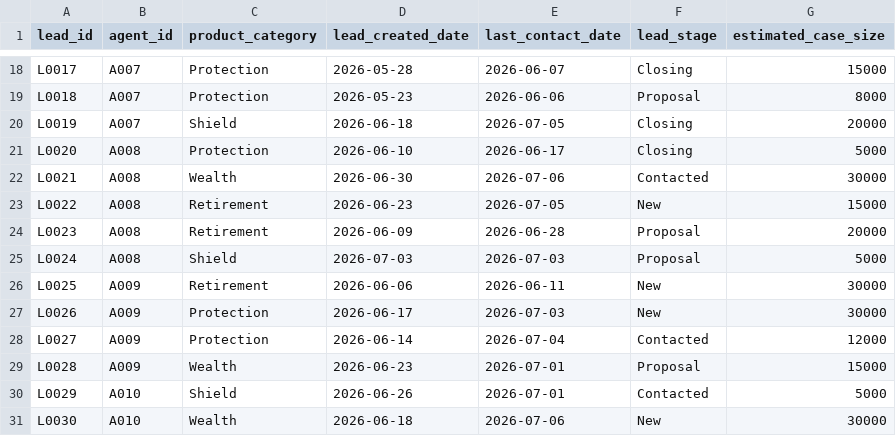
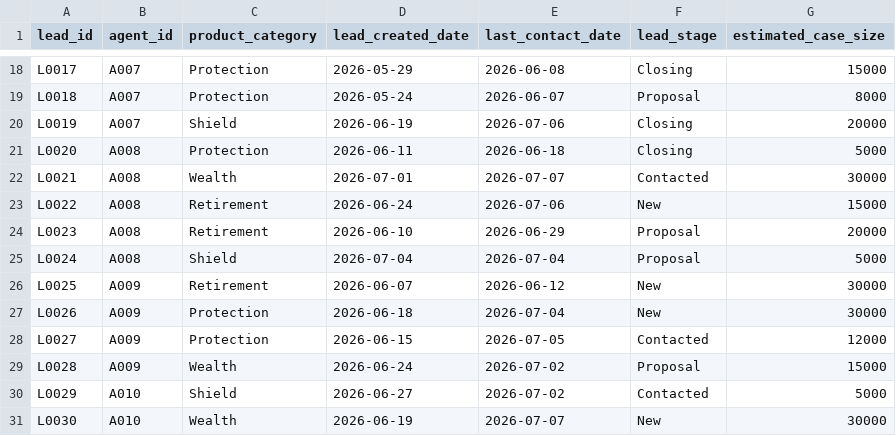
Before and after one commit to Zeotter105/elevenlabs-agent-briefings, a CSV file: data/leads.csv, drawn as a sheet; only a part is shown, gaps mark what is left out; the diff covers the shown part only; the diff names each change by its address in the sheet, - before the commit and + after, or states it on an @@ line.

```diff
--- a/data/leads.csv
+++ b/data/leads.csv
-D18 (lead_created_date): 2026-05-28
+D18 (lead_created_date): 2026-05-29
-E18 (last_contact_date): 2026-06-07
+E18 (last_contact_date): 2026-06-08
-D19 (lead_created_date): 2026-05-23
+D19 (lead_created_date): 2026-05-24
-E19 (last_contact_date): 2026-06-06
+E19 (last_contact_date): 2026-06-07
-D20 (lead_created_date): 2026-06-18
+D20 (lead_created_date): 2026-06-19
-E20 (last_contact_date): 2026-07-05
+E20 (last_contact_date): 2026-07-06
-D21 (lead_created_date): 2026-06-10
+D21 (lead_created_date): 2026-06-11
-E21 (last_contact_date): 2026-06-17
+E21 (last_contact_date): 2026-06-18
-D22 (lead_created_date): 2026-06-30
+D22 (lead_created_date): 2026-07-01
-E22 (last_contact_date): 2026-07-06
+E22 (last_contact_date): 2026-07-07
-D23 (lead_created_date): 2026-06-23
+D23 (lead_created_date): 2026-06-24
-E23 (last_contact_date): 2026-07-05
+E23 (last_contact_date): 2026-07-06
-D24 (lead_created_date): 2026-06-09
+D24 (lead_created_date): 2026-06-10
-E24 (last_contact_date): 2026-06-28
+E24 (last_contact_date): 2026-06-29
-D25 (lead_created_date): 2026-07-03
+D25 (lead_created_date): 2026-07-04
-E25 (last_contact_date): 2026-07-03
+E25 (last_contact_date): 2026-07-04
-D26 (lead_created_date): 2026-06-06
+D26 (lead_created_date): 2026-06-07
-E26 (last_contact_date): 2026-06-11
+E26 (last_contact_date): 2026-06-12
-D27 (lead_created_date): 2026-06-17
+D27 (lead_created_date): 2026-06-18
-E27 (last_contact_date): 2026-07-03
+E27 (last_contact_date): 2026-07-04
-D28 (lead_created_date): 2026-06-14
+D28 (lead_created_date): 2026-06-15
-E28 (last_contact_date): 2026-07-04
+E28 (last_contact_date): 2026-07-05
-D29 (lead_created_date): 2026-06-23
+D29 (lead_created_date): 2026-06-24
-E29:E30 (last_contact_date): 2026-07-01
+E29:E30 (last_contact_date): 2026-07-02
-D30 (lead_created_date): 2026-06-26
+D30 (lead_created_date): 2026-06-27
-D31 (lead_created_date): 2026-06-18
+D31 (lead_created_date): 2026-06-19
-E31 (last_contact_date): 2026-07-06
+E31 (last_contact_date): 2026-07-07
```
Also changed, not shown: 32 edited cells elsewhere in this file, data/weekly_assignment.csv, 12 other files.
